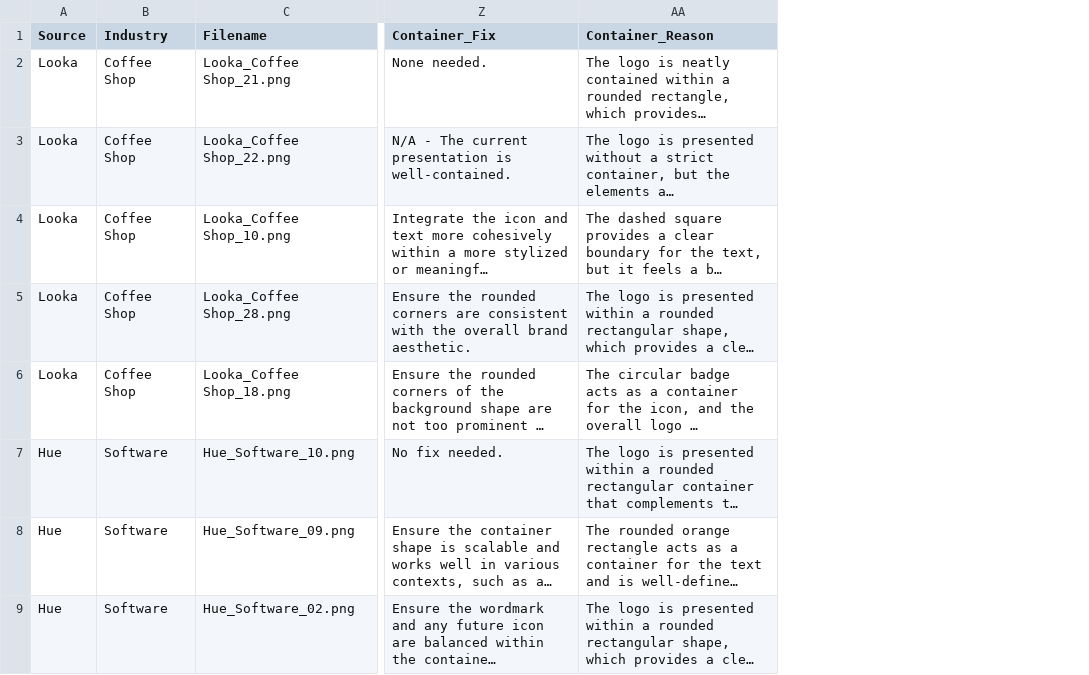
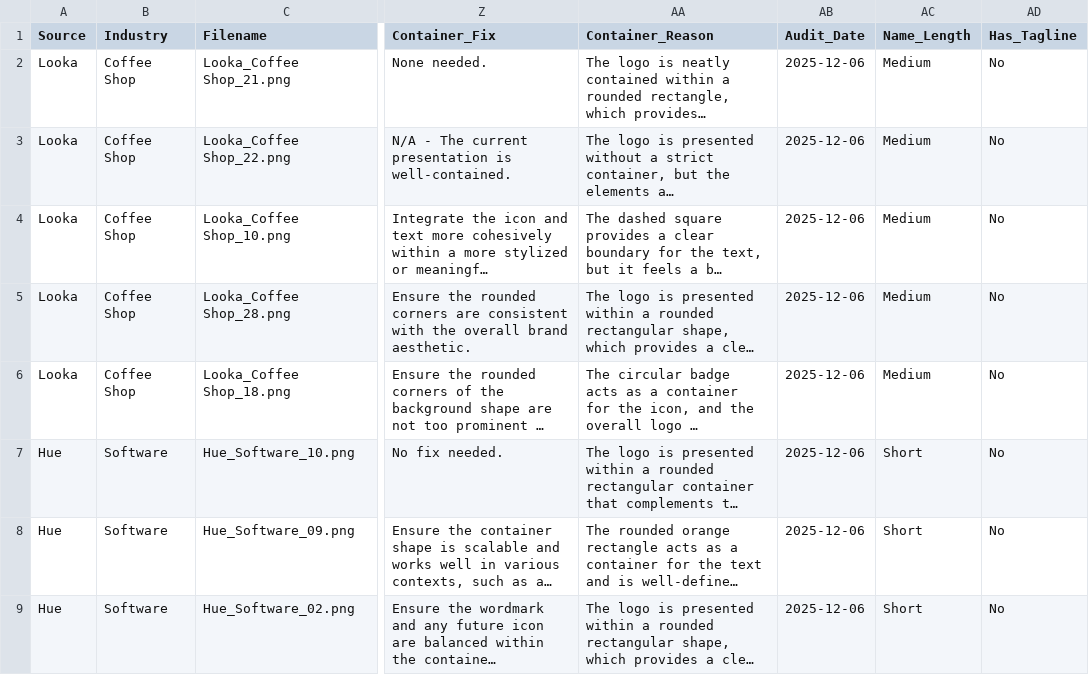
Before and after one commit to beckyhsiung96/hue-pulse-app, a CSV file: workspace_dev/FINAL_AUDIT_V4_PRODUCT.csv, drawn as a sheet; only a part is shown, gaps mark what is left out; long unchanged cells end in …; the diff names each change by its address in the sheet, - before the commit and + after, or states it on an @@ line.

Commit message:
feat: Upgrade to V5 Auditor & GSheets Pulse App
- Pulse App: Migrated to Google Sheets storage using direct gspread implementation
- Auditor V5: Added stratified sampling and metadata injection
- Dashboard V5: Added Industry Heatmap, Advanced Filters, and Logo Counts

```diff
--- a/workspace_dev/FINAL_AUDIT_V4_PRODUCT.csv
+++ b/workspace_dev/FINAL_AUDIT_V4_PRODUCT.csv
+column AB (Audit_Date), rows 2-9: all 2025-12-06
+column AC (Name_Length), rows 2-9: Medium | Medium | Medium | Medium | Medium | Short | Short | Short
+column AD (Has_Tagline), rows 2-9: all No
```
Also changed, not shown: 12 other files.
